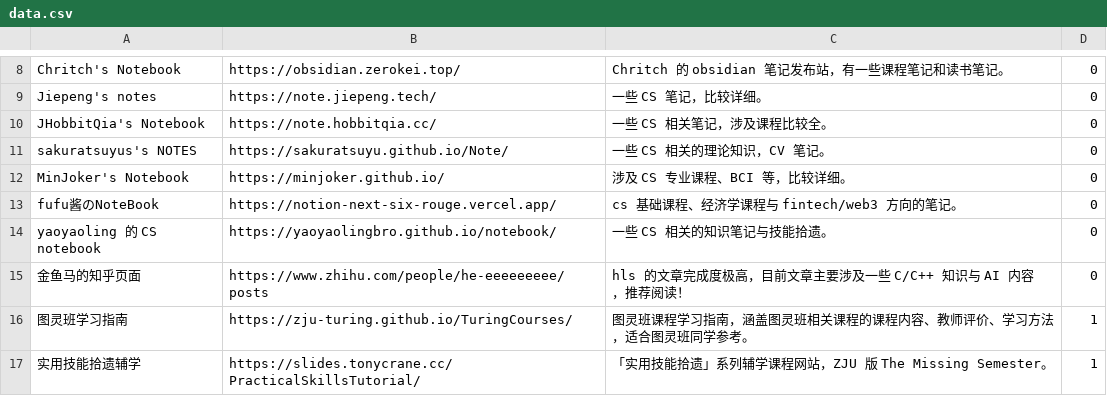
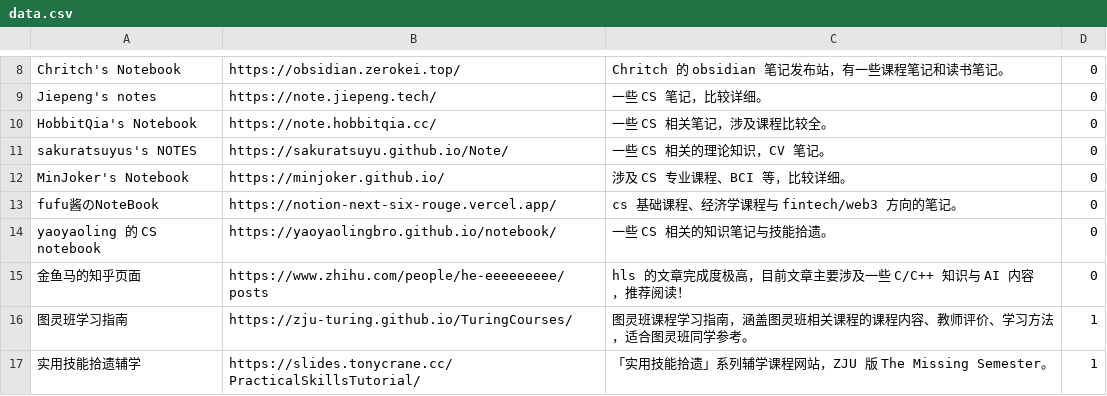
Before and after one commit to IsshikiHugh/zju-cs-asio, a CSV file: data.csv, drawn as a sheet; only a part is shown, gaps mark what is left out.

Commit message:
fix: some typo in data and docs

```diff
--- a/data.csv
+++ b/data.csv
@@ -9,3 +9,3 @@ Chritch's Notebook,https://obsidian.zerokei.top/,Chritch 的 obsidian 笔记发
 Jiepeng's notes,https://note.jiepeng.tech/,一些 CS 笔记，比较详细。,0
-JHobbitQia's Notebook,https://note.hobbitqia.cc/,一些 CS 相关笔记，涉及课程比较全。,0
+HobbitQia's Notebook,https://note.hobbitqia.cc/,一些 CS 相关笔记，涉及课程比较全。,0
 sakuratsuyus's NOTES,https://sakuratsuyu.github.io/Note/,一些 CS 相关的理论知识，CV 笔记。,0
```
Also changed, not shown: 2 other files.
